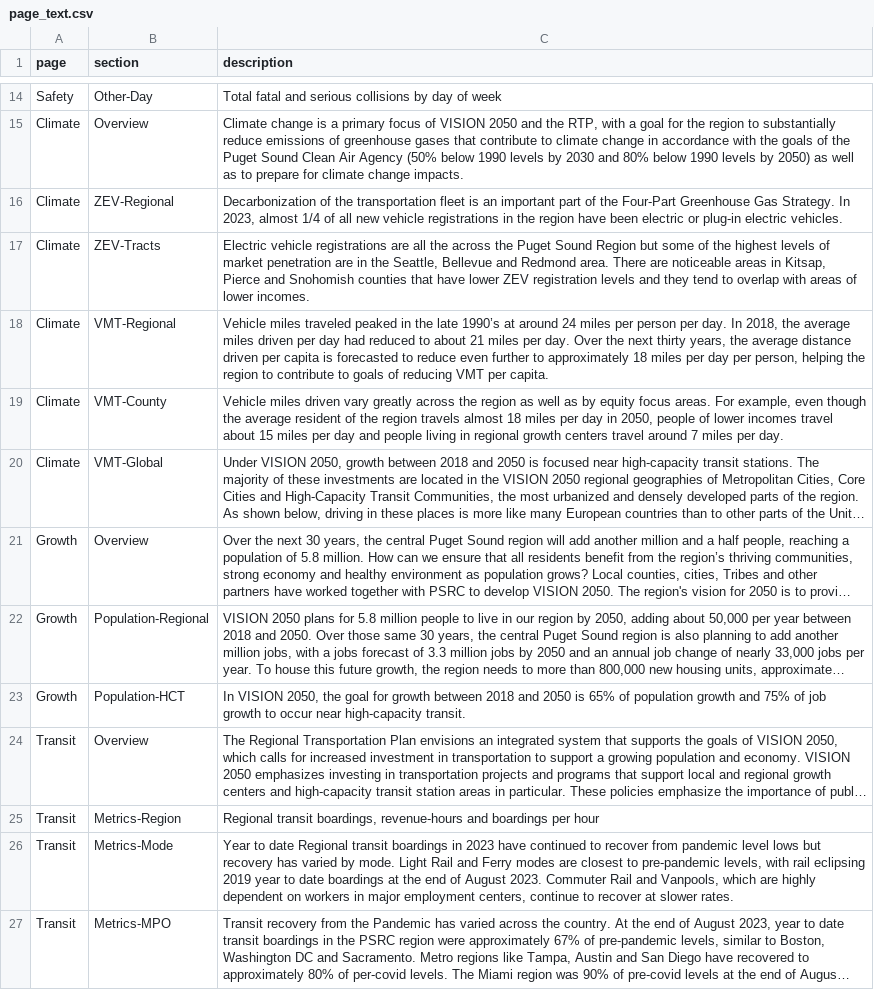
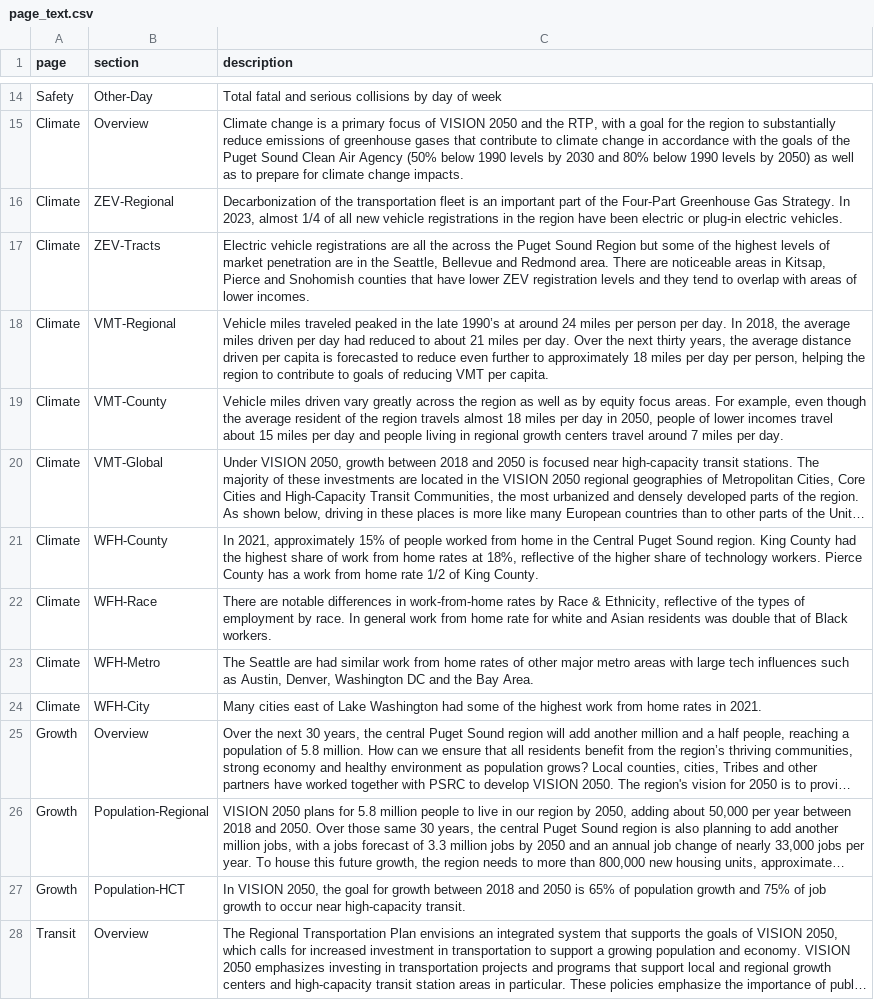
Before and after one commit to psrc/rtp-dashboard, a CSV file: data/page_text.csv, drawn as a sheet; only a part is shown, gaps mark what is left out; the shorter side is filled out with more unchanged rows; long unchanged cells end in …; the diff names each change by its address in the sheet, - before the commit and + after, or states it on an @@ line.

Commit message:
work from home charts and text

```diff
--- a/data/page_text.csv
+++ b/data/page_text.csv
+row 21: Climate | WFH-County | In 2021, approximately 15% of people worked from home in the Central Puget Sound region. King County had the highest share of work from home rates at 18%, reflective of the higher share of technology workers. Pierce County has a work from home rate 1/2 of King County.
+row 22: Climate | WFH-Race | There are notable differences in work-from-home rates by Race & Ethnicity, reflective of the types of employment by race. In general work from home rate for white and Asian residents was double that of Black workers.
+row 23: Climate | WFH-Metro | The Seattle are had similar work from home rates of other major metro areas with large tech influences such as Austin, Denver, Washington DC and the Bay Area.
+row 24: Climate | WFH-City | Many cities east of Lake Washington had some of the highest work from home rates in 2021.
```
Also changed, not shown: data/source_information.csv, 7 other files.
